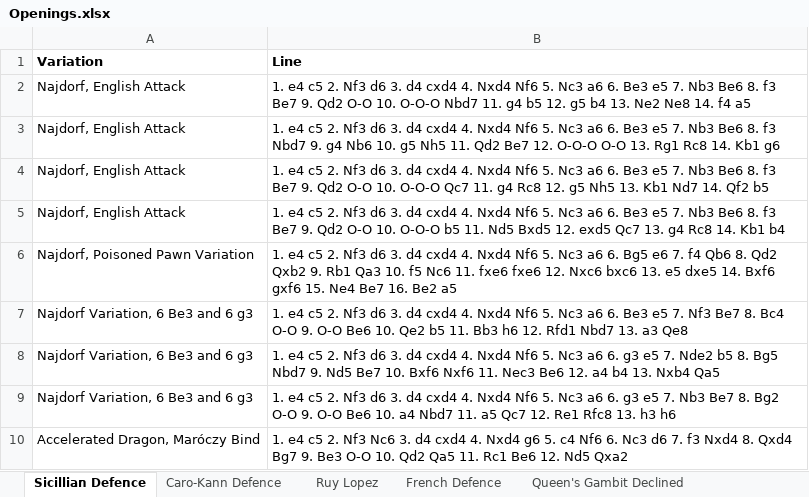
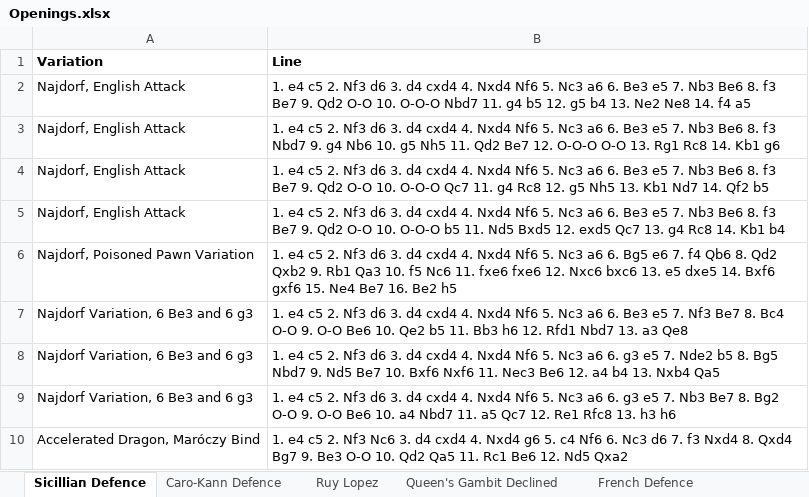
Before and after one commit to joshuaSmith2021/maggie, an Excel workbook: Openings.xlsx, sheet Sicillian Defence, drawn as a sheet; only a part is shown; values as stored, in another font and other column widths than the file's, no borders; charts and pictures not drawn; the diff covers the shown part only; the diff names each change by its address in the sheet, - before the commit and + after, or states it on an @@ line.

```diff
--- a/Openings.xlsx (sheet Sicillian Defence)
+++ b/Openings.xlsx (sheet Sicillian Defence)
@@ sheet tab order changed: Sicillian Defence | Caro-Kann Defence | Ruy Lopez | Queen's Gambit Declined | French Defence @@
-B6 (Line): …16. Be2 a5
+B6 (Line): …16. Be2 h5
```
Also changed, not shown: 54 added rows elsewhere in this sheet, sheet Queen's Gambit Declined, sheet Ruy Lopez, other sheet tabs, charts or pictures, 3 other files.
